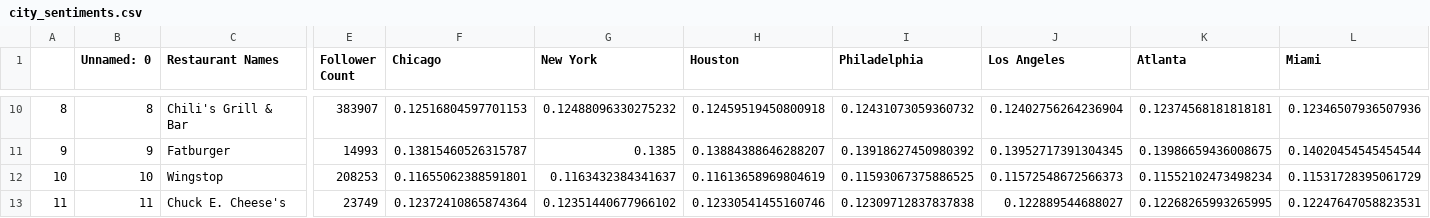
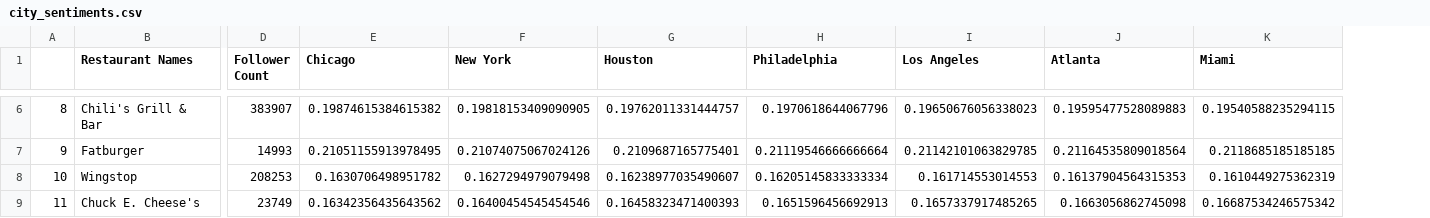
Before and after one commit to santosozoemena/Group-Project-1, a CSV file: city_sentiments.csv, drawn as a sheet; only a part is shown, gaps mark what is left out; removed rows and columns are numbered as before the commit, all else as after; the diff covers the shown part only; the diff names each change by its address in the sheet, - before the commit and + after, or states it on an @@ line.

Commit message:
added bargraph of avg sentiments

```diff
--- a/city_sentiments.csv
+++ b/city_sentiments.csv
-column B (Unnamed: 0), rows 10-13: 8 | 9 | 10 | 11
-E6 (Chicago): 0.12516804597701153
+E6 (Chicago): 0.19874615384615382
-F6 (New York): 0.12488096330275232
+F6 (New York): 0.19818153409090905
-G6 (Houston): 0.12459519450800918
+G6 (Houston): 0.19762011331444757
-H6 (Philadelphia): 0.12431073059360732
+H6 (Philadelphia): 0.1970618644067796
-I6 (Los Angeles): 0.12402756264236904
+I6 (Los Angeles): 0.19650676056338023
-J6 (Atlanta): 0.12374568181818181
+J6 (Atlanta): 0.19595477528089883
-K6 (Miami): 0.12346507936507936
+K6 (Miami): 0.19540588235294115
-E7 (Chicago): 0.13815460526315787
+E7 (Chicago): 0.21051155913978495
-F7 (New York): 0.1385
+F7 (New York): 0.21074075067024126
-G7 (Houston): 0.13884388646288207
+G7 (Houston): 0.2109687165775401
-H7 (Philadelphia): 0.13918627450980392
+H7 (Philadelphia): 0.21119546666666664
-I7 (Los Angeles): 0.13952717391304345
+I7 (Los Angeles): 0.21142101063829785
-J7 (Atlanta): 0.13986659436008675
+J7 (Atlanta): 0.21164535809018564
-K7 (Miami): 0.14020454545454544
+K7 (Miami): 0.2118685185185185
-E8 (Chicago): 0.11655062388591801
+E8 (Chicago): 0.1630706498951782
-F8 (New York): 0.1163432384341637
+F8 (New York): 0.1627294979079498
-G8 (Houston): 0.11613658969804619
+G8 (Houston): 0.16238977035490607
-H8 (Philadelphia): 0.11593067375886525
+H8 (Philadelphia): 0.16205145833333334
-I8 (Los Angeles): 0.11572548672566373
+I8 (Los Angeles): 0.161714553014553
-J8 (Atlanta): 0.11552102473498234
+J8 (Atlanta): 0.16137904564315353
-K8 (Miami): 0.11531728395061729
+K8 (Miami): 0.1610449275362319
-E9 (Chicago): 0.12372410865874364
+E9 (Chicago): 0.16342356435643562
-F9 (New York): 0.12351440677966102
+F9 (New York): 0.16400454545454546
-G9 (Houston): 0.12330541455160746
+G9 (Houston): 0.16458323471400393
-H9 (Philadelphia): 0.12309712837837838
+H9 (Philadelphia): 0.1651596456692913
-I9 (Los Angeles): 0.122889544688027
+I9 (Los Angeles): 0.1657337917485265
-J9 (Atlanta): 0.12268265993265995
+J9 (Atlanta): 0.1663056862745098
-K9 (Miami): 0.12247647058823531
+K9 (Miami): 0.16687534246575342
```
Also changed, not shown: 5 removed rows and 112 edited cells elsewhere in this file, 6 other files.
